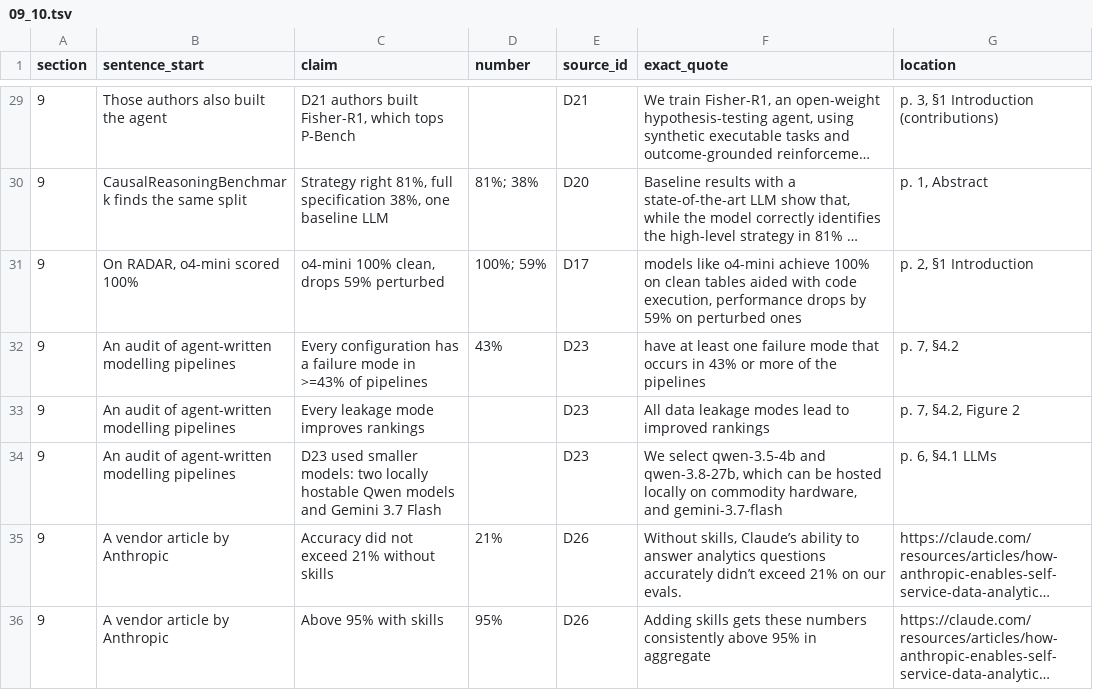
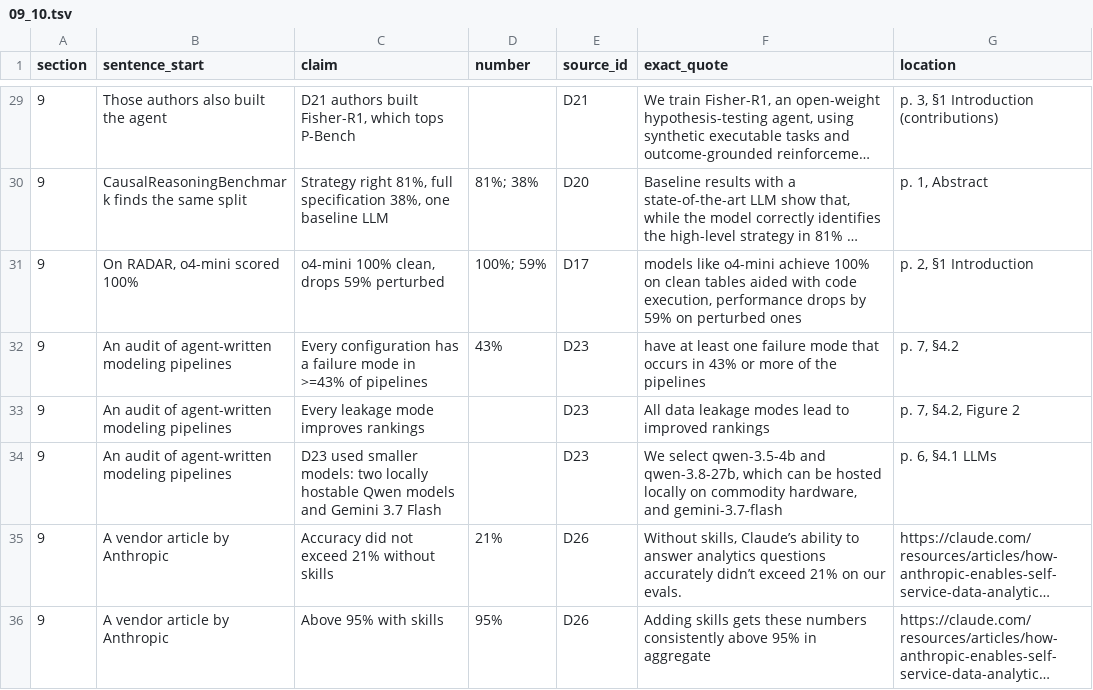
Before and after one commit to sharifamlani/autonomous, a TSV file: literature/review/ledger/09_10.tsv, drawn as a sheet; only a part is shown, gaps mark what is left out; long unchanged cells end in …; the diff names each change by its address in the sheet, - before the commit and + after, or states it on an @@ line.

```diff
--- a/literature/review/ledger/09_10.tsv
+++ b/literature/review/ledger/09_10.tsv
-B32:B34 (sentence_start): An audit of agent-written modelling pipelines
+B32:B34 (sentence_start): An audit of agent-written modeling pipelines
```
Also changed, not shown: literature/papers.tsv, literature/review/ledger/01_03.tsv, 25 other files.
